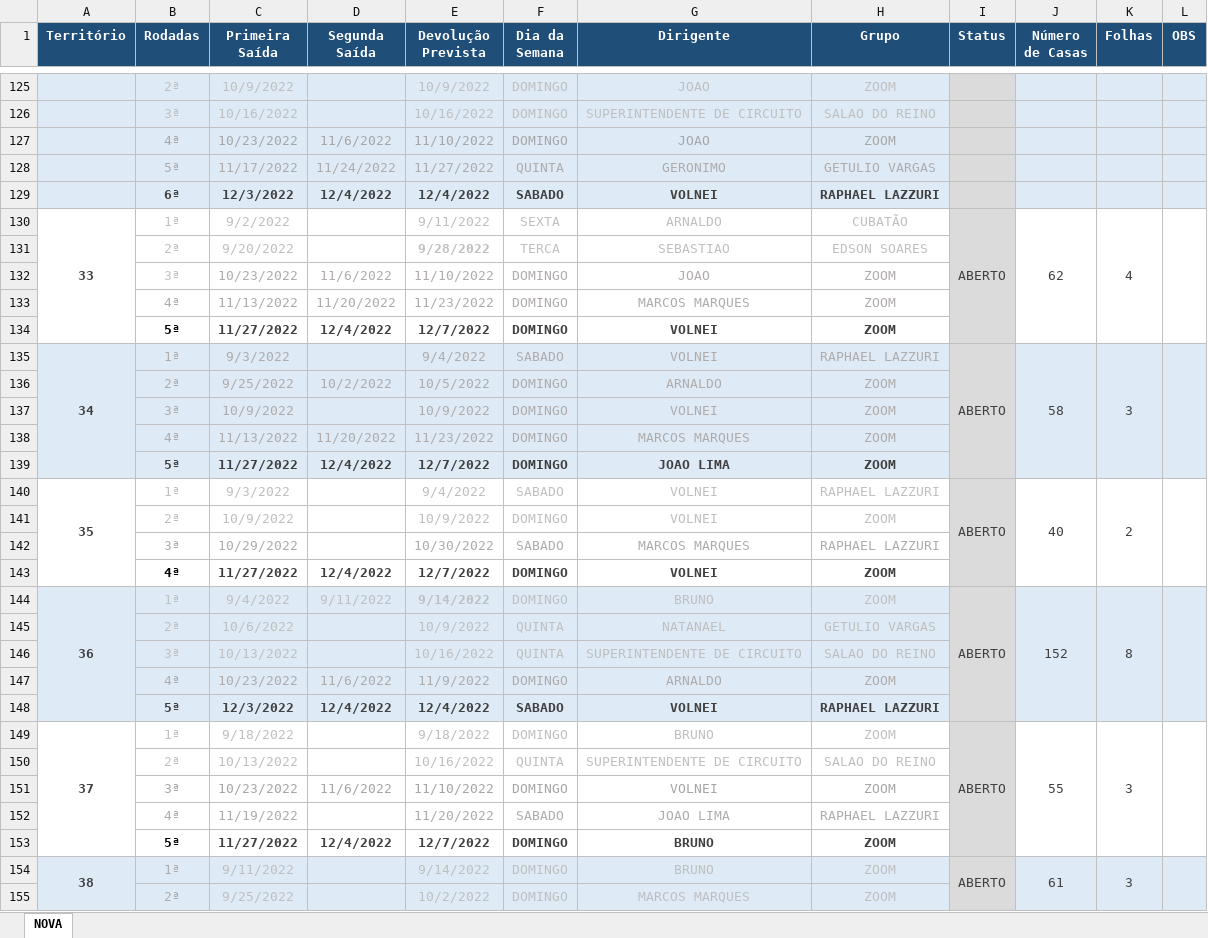
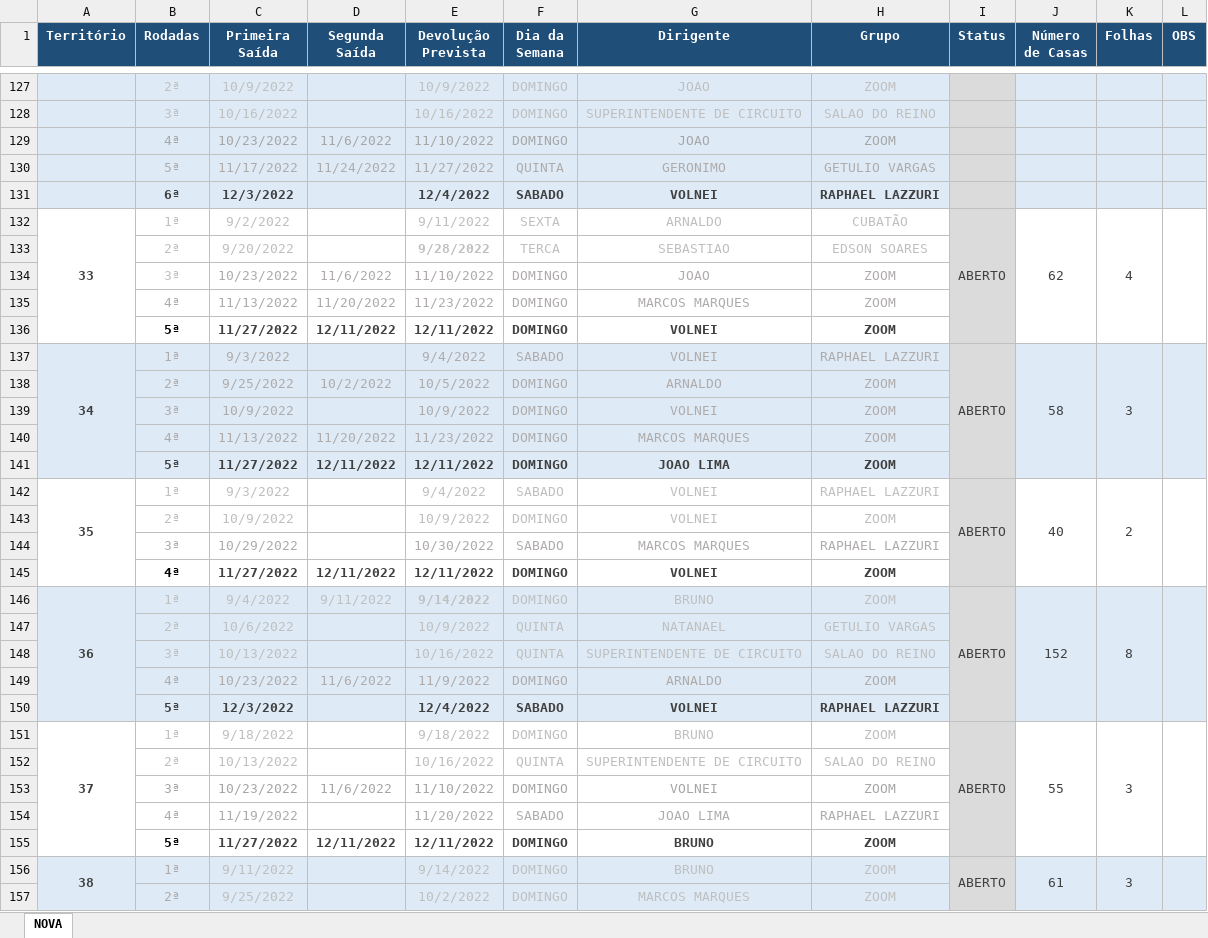
Before and after one commit to phchortolani/controle-territorio, an Excel workbook: sheet/CONTROLE_DE_TERRITORIO_2022.xlsx, sheet NOVA, drawn as a sheet; only a part is shown, gaps mark what is left out; values as stored, in another font and other column widths than the file's, no borders; addresses are those after the commit; the diff covers the shown part only; the diff names each change by its address in the sheet, - before the commit and + after, or states it on an @@ line.

```diff
--- a/sheet/CONTROLE_DE_TERRITORIO_2022.xlsx (sheet NOVA)
+++ b/sheet/CONTROLE_DE_TERRITORIO_2022.xlsx (sheet NOVA)
-D131 (Segunda Saída): 12/4/2022
+D131 (Segunda Saída): (empty)
-D136 (Segunda Saída): 12/4/2022
+D136 (Segunda Saída): 12/11/2022
-E136 (Devolução Prevista): 12/7/2022
+E136 (Devolução Prevista): 12/11/2022
-D141 (Segunda Saída): 12/4/2022
+D141 (Segunda Saída): 12/11/2022
-E141 (Devolução Prevista): 12/7/2022
+E141 (Devolução Prevista): 12/11/2022
-D145 (Segunda Saída): 12/4/2022
+D145 (Segunda Saída): 12/11/2022
-E145 (Devolução Prevista): 12/7/2022
+E145 (Devolução Prevista): 12/11/2022
-D150 (Segunda Saída): 12/4/2022
+D150 (Segunda Saída): (empty)
-D155 (Segunda Saída): 12/4/2022
+D155 (Segunda Saída): 12/11/2022
-E155 (Devolução Prevista): 12/7/2022
+E155 (Devolução Prevista): 12/11/2022
```
Also changed, not shown: 2 added rows, 30 edited cells and cell formats elsewhere in this sheet, formulas that keep their value.
